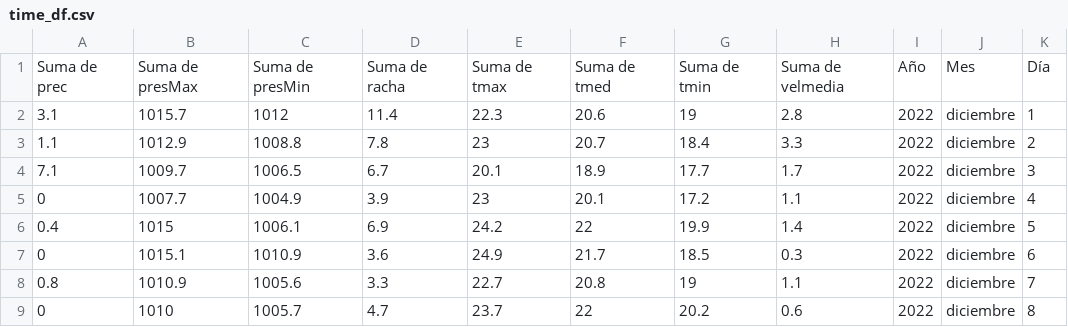
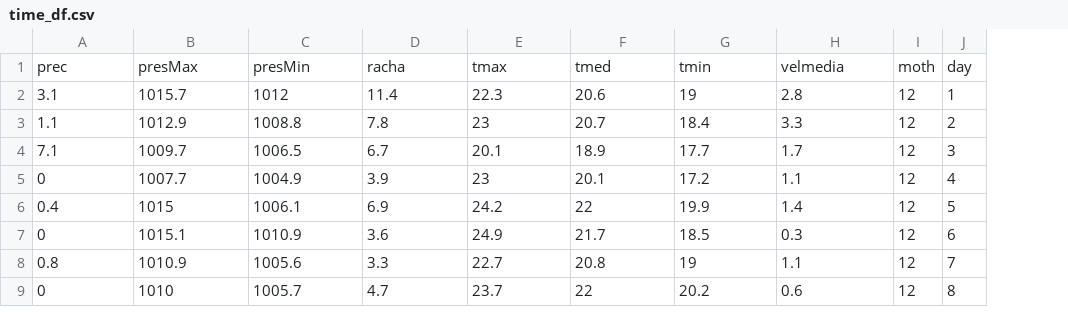
Before and after one commit to pablopuch/sagulpa_final, a CSV file: data/time_df.csv, drawn as a sheet; only a part is shown; removed rows and columns are numbered as before the commit, all else as after; the diff names each change by its address in the sheet, - before the commit and + after, or states it on an @@ line.

```diff
--- a/data/time_df.csv
+++ b/data/time_df.csv
-column I, rows 2-9: all 2022
-column J, rows 2-9: all diciembre
+column I, rows 2-9: all 12
-row 1: Suma de prec | Suma de presMax | Suma de presMin | Suma de racha | Suma de tmax | Suma de tmed | Suma de tmin | Suma de velmedia | Año | Mes | Día
+row 1: prec | presMax | presMin | racha | tmax | tmed | tmin | velmedia | moth | day
```
Also changed, not shown: 3 other files.
